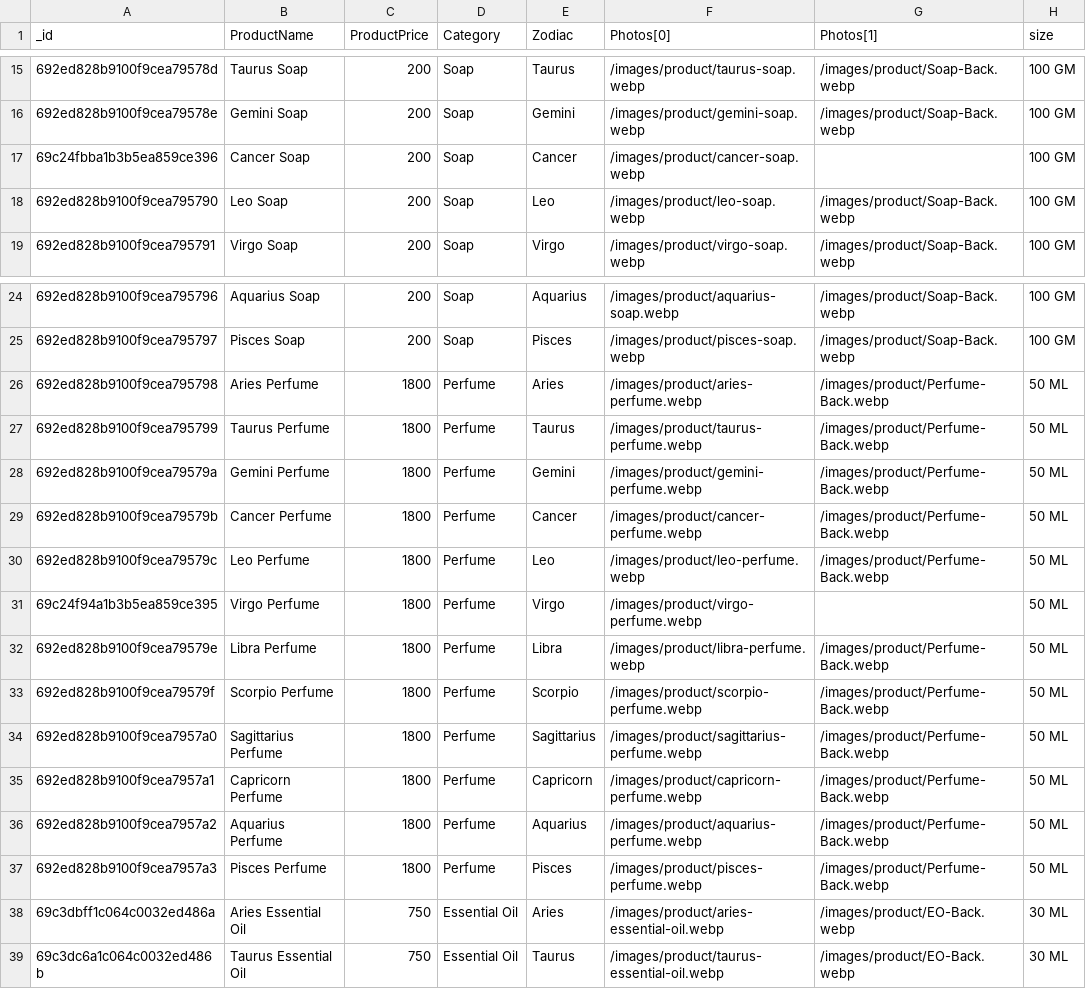
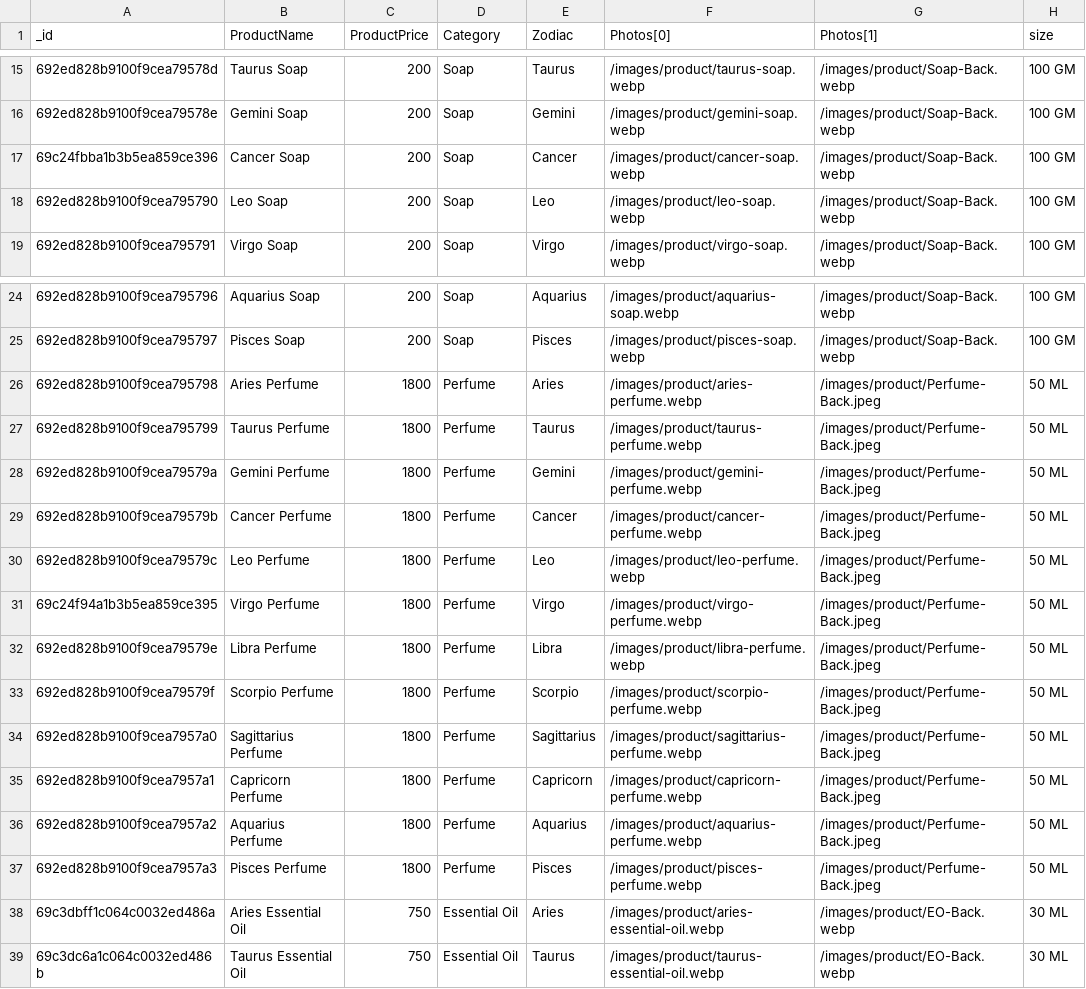
Before and after one commit to meetdobariya01/tolvv, a CSV file: tolvvetest.products.csv, drawn as a sheet; only a part is shown, gaps mark what is left out.

```diff
--- a/tolvvetest.products.csv
+++ b/tolvvetest.products.csv
@@ -16,3 +16,3 @@ _id,ProductName,ProductPrice,Category,Zodiac,Photos[0],Photos[1],size
 692ed828b9100f9cea79578e,Gemini Soap,200,Soap,Gemini,/images/product/gemini-soap.webp,/images/product/Soap-Back.webp,100 GM
-69c24fbba1b3b5ea859ce396,Cancer Soap,200,Soap,Cancer,/images/product/cancer-soap.webp,,100 GM
+69c24fbba1b3b5ea859ce396,Cancer Soap,200,Soap,Cancer,/images/product/cancer-soap.webp,/images/product/Soap-Back.webp,100 GM
 692ed828b9100f9cea795790,Leo Soap,200,Soap,Leo,/images/product/leo-soap.webp,/images/product/Soap-Back.webp,100 GM
@@ -25,14 +25,14 @@ _id,ProductName,ProductPrice,Category,Zodiac,Photos[0],Photos[1],size
 692ed828b9100f9cea795797,Pisces Soap,200,Soap,Pisces,/images/product/pisces-soap.webp,/images/product/Soap-Back.webp,100 GM
-692ed828b9100f9cea795798,Aries Perfume,1800,Perfume,Aries,/images/product/aries-perfume.webp,/images/product/Perfume-Back.webp,50 ML
-692ed828b9100f9cea795799,Taurus Perfume,1800,Perfume,Taurus,/images/product/taurus-perfume.webp,/images/product/Perfume-Back.webp,50 ML
-692ed828b9100f9cea79579a,Gemini Perfume,1800,Perfume,Gemini,/images/product/gemini-perfume.webp,/images/product/Perfume-Back.webp,50 ML
-692ed828b9100f9cea79579b,Cancer Perfume,1800,Perfume,Cancer,/images/product/cancer-perfume.webp,/images/product/Perfume-Back.webp,50 ML
-692ed828b9100f9cea79579c,Leo Perfume,1800,Perfume,Leo,/images/product/leo-perfume.webp,/images/product/Perfume-Back.webp,50 ML
-69c24f94a1b3b5ea859ce395,Virgo Perfume,1800,Perfume,Virgo,/images/product/virgo-perfume.webp,,50 ML
-692ed828b9100f9cea79579e,Libra Perfume,1800,Perfume,Libra,/images/product/libra-perfume.webp,/images/product/Perfume-Back.webp,50 ML
-692ed828b9100f9cea79579f,Scorpio Perfume,1800,Perfume,Scorpio,/images/product/scorpio-perfume.webp,/images/product/Perfume-Back.webp,50 ML
-692ed828b9100f9cea7957a0,Sagittarius Perfume,1800,Perfume,Sagittarius,/images/product/sagittarius-perfume.webp,/images/product/Perfume-Back.webp,50 ML
-692ed828b9100f9cea7957a1,Capricorn Perfume,1800,Perfume,Capricorn,/images/product/capricorn-perfume.webp,/images/product/Perfume-Back.webp,50 ML
-692ed828b9100f9cea7957a2,Aquarius Perfume,1800,Perfume,Aquarius,/images/product/aquarius-perfume.webp,/images/product/Perfume-Back.webp,50 ML
-692ed828b9100f9cea7957a3,Pisces Perfume,1800,Perfume,Pisces,/images/product/pisces-perfume.webp,/images/product/Perfume-Back.webp,50 ML
+692ed828b9100f9cea795798,Aries Perfume,1800,Perfume,Aries,/images/product/aries-perfume.webp,/images/product/Perfume-Back.jpeg,50 ML
+692ed828b9100f9cea795799,Taurus Perfume,1800,Perfume,Taurus,/images/product/taurus-perfume.webp,/images/product/Perfume-Back.jpeg,50 ML
+692ed828b9100f9cea79579a,Gemini Perfume,1800,Perfume,Gemini,/images/product/gemini-perfume.webp,/images/product/Perfume-Back.jpeg,50 ML
+692ed828b9100f9cea79579b,Cancer Perfume,1800,Perfume,Cancer,/images/product/cancer-perfume.webp,/images/product/Perfume-Back.jpeg,50 ML
+692ed828b9100f9cea79579c,Leo Perfume,1800,Perfume,Leo,/images/product/leo-perfume.webp,/images/product/Perfume-Back.jpeg,50 ML
+69c24f94a1b3b5ea859ce395,Virgo Perfume,1800,Perfume,Virgo,/images/product/virgo-perfume.webp,/images/product/Perfume-Back.jpeg,50 ML
+692ed828b9100f9cea79579e,Libra Perfume,1800,Perfume,Libra,/images/product/libra-perfume.webp,/images/product/Perfume-Back.jpeg,50 ML
+692ed828b9100f9cea79579f,Scorpio Perfume,1800,Perfume,Scorpio,/images/product/scorpio-perfume.webp,/images/product/Perfume-Back.jpeg,50 ML
+692ed828b9100f9cea7957a0,Sagittarius Perfume,1800,Perfume,Sagittarius,/images/product/sagittarius-perfume.webp,/images/product/Perfume-Back.jpeg,50 ML
+692ed828b9100f9cea7957a1,Capricorn Perfume,1800,Perfume,Capricorn,/images/product/capricorn-perfume.webp,/images/product/Perfume-Back.jpeg,50 ML
+692ed828b9100f9cea7957a2,Aquarius Perfume,1800,Perfume,Aquarius,/images/product/aquarius-perfume.webp,/images/product/Perfume-Back.jpeg,50 ML
+692ed828b9100f9cea7957a3,Pisces Perfume,1800,Perfume,Pisces,/images/product/pisces-perfume.webp,/images/product/Perfume-Back.jpeg,50 ML
 69c3dbff1c064c0032ed486a,Aries Essential Oil,750,Essential Oil,Aries,/images/product/aries-essential-oil.webp,/images/product/EO-Back.webp,30 ML
```
Also changed, not shown: 6 other files.
